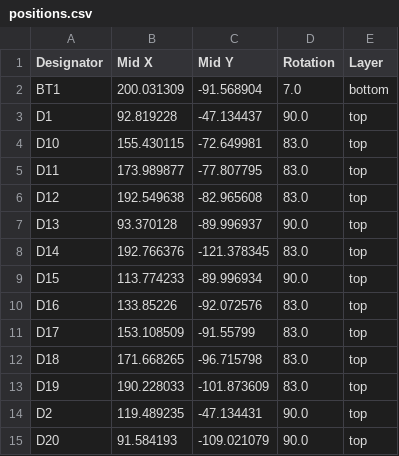
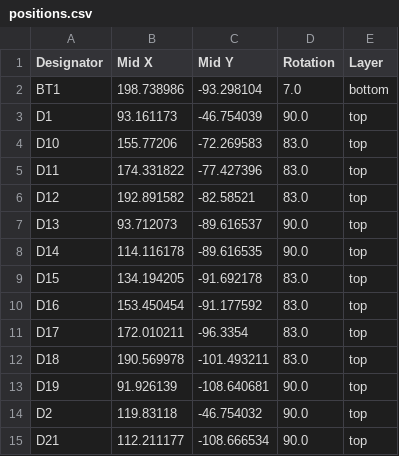
Before and after one commit to gehennaXXIV/Doro56, a CSV file: Kicad/production/positions.csv, drawn as a sheet; only a part is shown; the diff covers the shown part only.

```diff
--- a/Kicad/production/positions.csv
+++ b/Kicad/production/positions.csv
@@ -1,15 +1,15 @@
 Designator,Mid X,Mid Y,Rotation,Layer
-BT1,200.031309,-91.568904,7.0,bottom
-D1,92.819228,-47.134437,90.0,top
-D10,155.430115,-72.649981,83.0,top
-D11,173.989877,-77.807795,83.0,top
-D12,192.549638,-82.965608,83.0,top
-D13,93.370128,-89.996937,90.0,top
-D14,192.766376,-121.378345,83.0,top
-D15,113.774233,-89.996934,90.0,top
-D16,133.85226,-92.072576,83.0,top
-D17,153.108509,-91.55799,83.0,top
-D18,171.668265,-96.715798,83.0,top
-D19,190.228033,-101.873609,83.0,top
-D2,119.489235,-47.134431,90.0,top
-D20,91.584193,-109.021079,90.0,top
+BT1,198.738986,-93.298104,7.0,bottom
+D1,93.161173,-46.754039,90.0,top
+D10,155.77206,-72.269583,83.0,top
+D11,174.331822,-77.427396,83.0,top
+D12,192.891582,-82.58521,83.0,top
+D13,93.712073,-89.616537,90.0,top
+D14,114.116178,-89.616535,90.0,top
+D15,134.194205,-91.692178,83.0,top
+D16,153.450454,-91.177592,83.0,top
+D17,172.010211,-96.3354,83.0,top
+D18,190.569978,-101.493211,83.0,top
+D19,91.926139,-108.640681,90.0,top
+D2,119.83118,-46.754032,90.0,top
+D21,112.211177,-108.666534,90.0,top
```
Also changed, not shown: 2 added rows, 3 removed rows and 120 edited cells elsewhere in this file, Kicad/production/bom.csv, Kicad/production/designators.csv, 39 other files.
